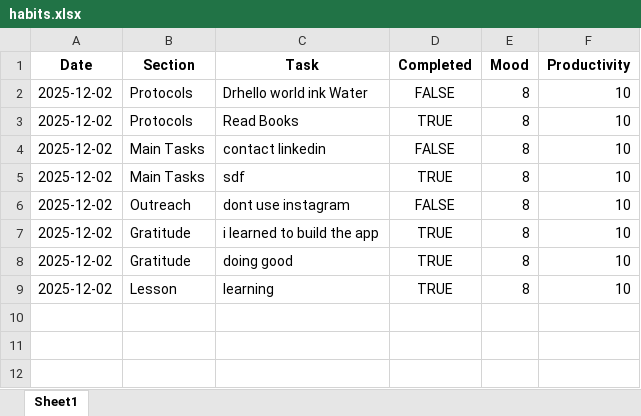
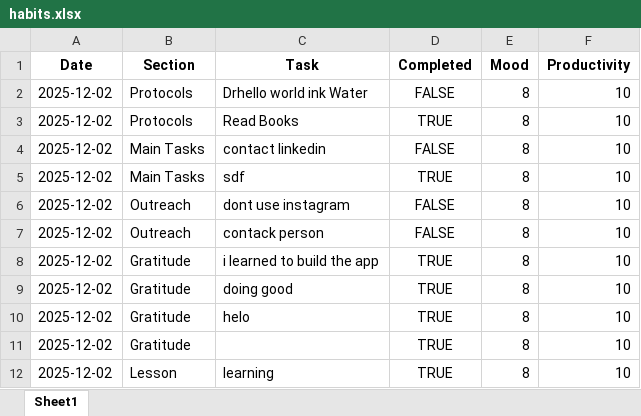
Before and after one commit to AanandPandit/out-of-box-habits, an Excel workbook: data/habits.xlsx, sheet Sheet1, drawn as a sheet; values as stored, in another font and other column widths than the file's, no borders; the diff names each change by its address in the sheet, - before the commit and + after, or states it on an @@ line.

```diff
--- a/data/habits.xlsx (sheet Sheet1)
+++ b/data/habits.xlsx (sheet Sheet1)
+row 7: 2025-12-02 | Outreach | contack person | FALSE | 8 | 10
+row 10: 2025-12-02 | Gratitude | helo | TRUE | 8 | 10
+row 11: 2025-12-02 | Gratitude |  | TRUE | 8 | 10
```
Also changed, not shown: 6 other files.
